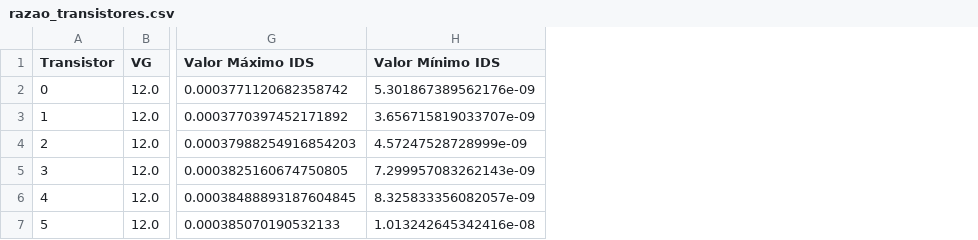
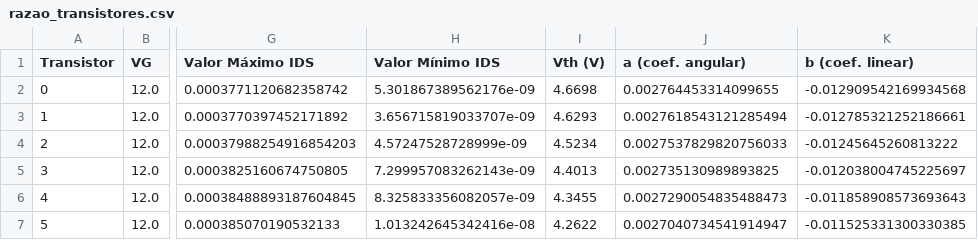
Before and after one commit to nataliacampossoares/transistor-ids-igs-analysis, a CSV file: outputs/razao_transistores.csv, drawn as a sheet; only a part is shown, gaps mark what is left out; the diff names each change by its address in the sheet, - before the commit and + after, or states it on an @@ line.

```diff
--- a/outputs/razao_transistores.csv
+++ b/outputs/razao_transistores.csv
+column I (Vth (V)), rows 2-7: 4.6698 | 4.6293 | 4.5234 | 4.4013 | 4.3455 | 4.2622
+column J (a (coef. angular)), rows 2-7: 0.002764453314099655 | 0.0027618543121285494 | 0.0027537829820756033 | 0.002735130989893825 | 0.0027290054835488473 | 0.0027040734541914947
+column K (b (coef. linear)), rows 2-7: -0.012909542169934568 | -0.012785321252186661 | -0.01245645260813222 | -0.012038004745225697 | -0.011858908573693643 | -0.011525331300330385
```
Also changed, not shown: 4 other files.
